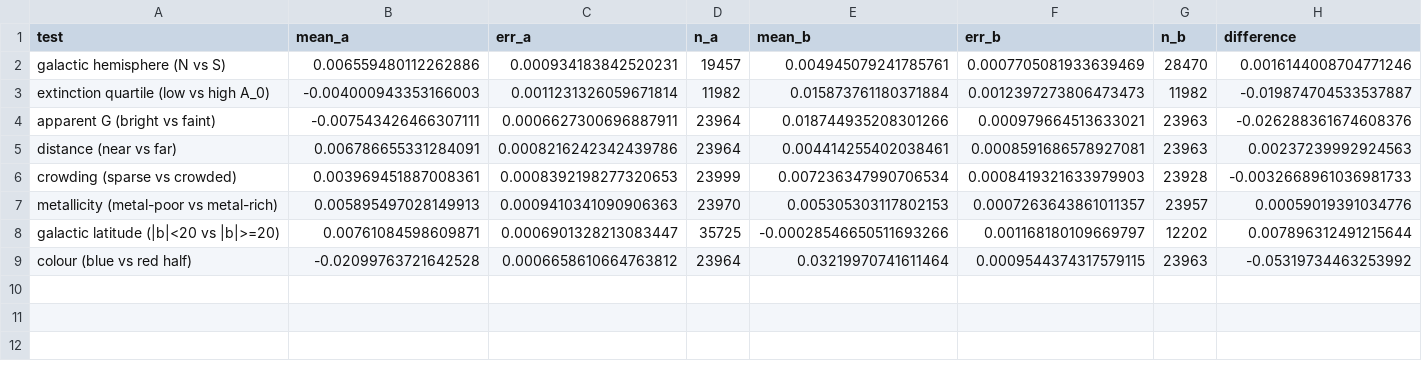
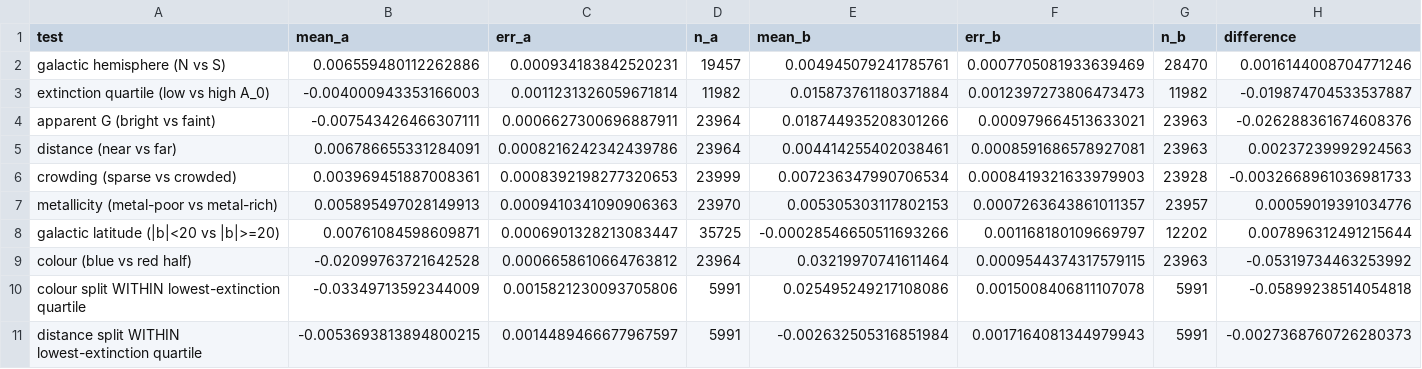
Before and after one commit to gondwanagenesis/stellar-optical-deficit, a CSV file: results/nulls_testrun_nir_splits.csv, drawn as a sheet; only a part is shown; rows hold the shown columns only; the diff names each change by its address in the sheet, - before the commit and + after, or states it on an @@ line.

Commit message:
Conditional split diagnostic; optical-colour variant B; results update

```diff
--- a/results/nulls_testrun_nir_splits.csv
+++ b/results/nulls_testrun_nir_splits.csv
+row 10: colour split WITHIN lowest-extinction quartile | -0.03349713592344009 | 0.0015821230093705806 | 5991 | 0.025495249217108086 | 0.0015008406811107078 | 5991 | -0.05899238514054818
+row 11: distance split WITHIN lowest-extinction quartile | -0.0053693813894800215 | 0.0014489466677967597 | 5991 | -0.002632505316851984 | 0.0017164081344979943 | 5991 | -0.0027368760726280373
```
Also changed, not shown: results/nulls_testrun_nir_paired.csv, results/nulls_testrun_nir_scaling.csv, 13 other files.
